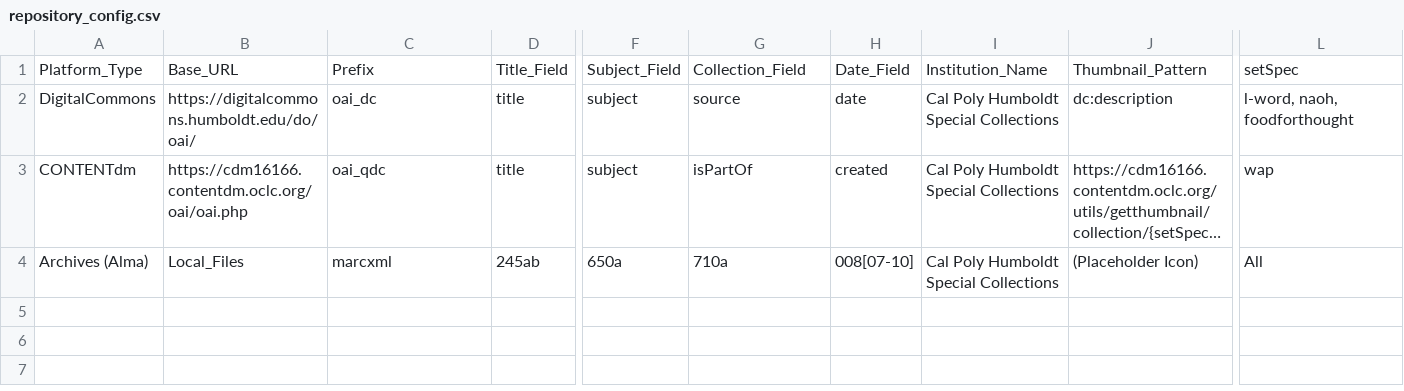
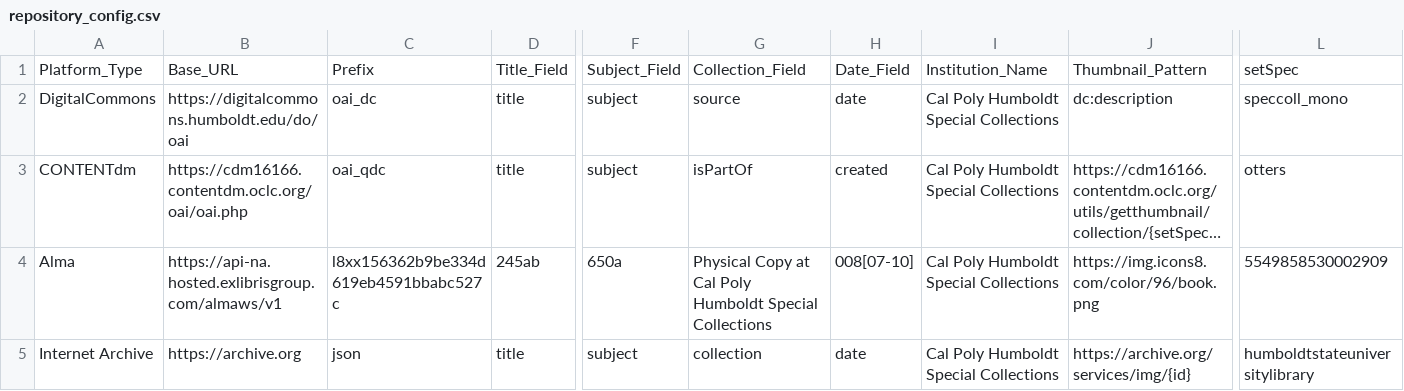
Before and after one commit to dienachthexe/humboldt-hub, a CSV file: repository_config.csv, drawn as a sheet; only a part is shown, gaps mark what is left out; long unchanged cells end in …; rows hold the shown columns only; the diff names each change by its address in the sheet, - before the commit and + after, or states it on an @@ line.

Commit message:
data file
updated data file, harvest, config

```diff
--- a/repository_config.csv
+++ b/repository_config.csv
-B2: https://digitalcommons.humboldt.edu/do/oai/
+B2: https://digitalcommons.humboldt.edu/do/oai
-L2: l-word, naoh, foodforthought
+L2: speccoll_mono
-L3: wap
+L3: otters
-A4: Archives (Alma)
+A4: Alma
-B4: Local_Files
+B4: https://api-na.hosted.exlibrisgroup.com/almaws/v1
-C4: marcxml
+C4: l8xx156362b9be334d619eb4591bbabc527c
-G4: 710a
+G4: Physical Copy at Cal Poly Humboldt Special Collections
-J4: (Placeholder Icon)
+J4: https://img.icons8.com/color/96/book.png
-L4: All
+L4: 5549858530002909
+row 5: Internet Archive | https://archive.org | json | title | subject | collection | date | Cal Poly Humboldt Special Collections | https://archive.org/services/img/{id} | humboldtstateuniversitylibrary
```
Also changed, not shown: 3 other files.
